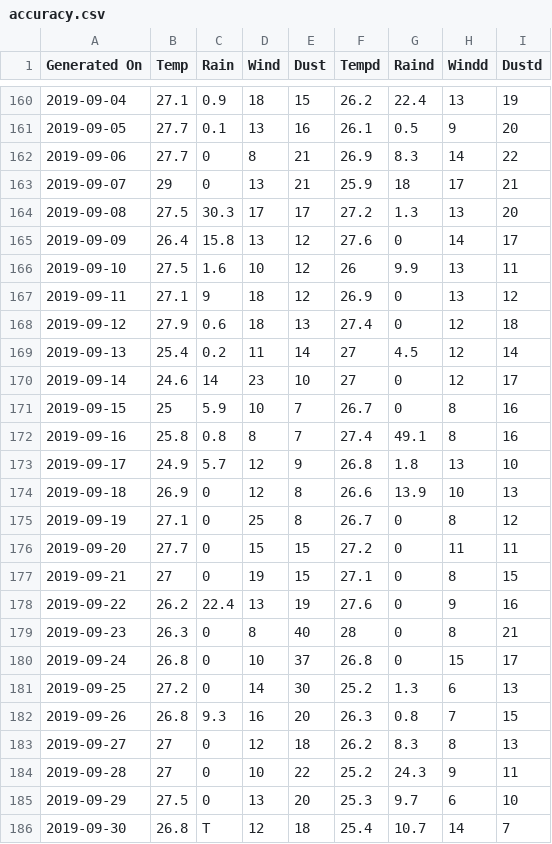
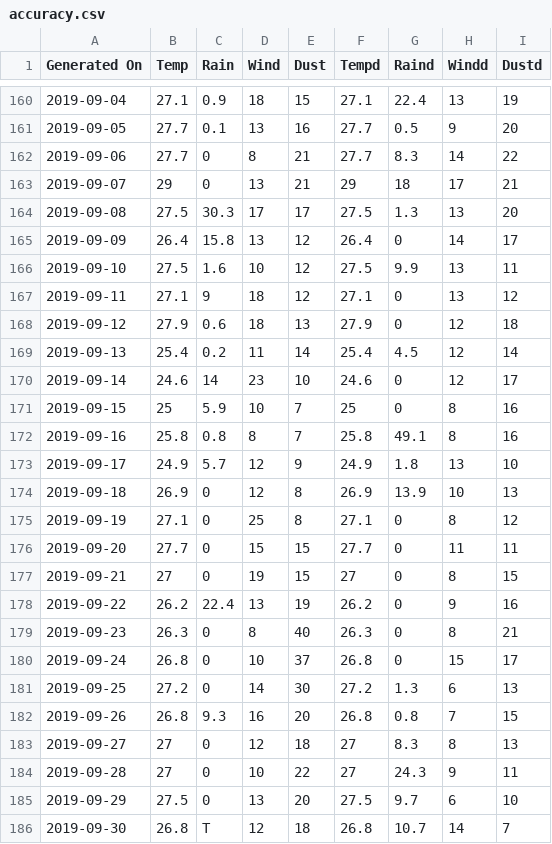
Before and after one commit to wrintorn/1, a CSV file: accuracy.csv, drawn as a sheet; only a part is shown, gaps mark what is left out; the diff covers the shown part only.

```diff
--- a/accuracy.csv
+++ b/accuracy.csv
@@ -160,27 +160,27 @@ Generated On,Temp ,Rain,Wind ,Dust ,Tempd,Raind,Windd,Dustd
-"2019-09-04	",27.1,0.9,18,15,26.2,22.4,13,19
-"2019-09-05	",27.7,0.1,13,16,26.1,0.5,9,20
-"2019-09-06	",27.7,0,8,21,26.9,8.3,14,22
-"2019-09-07	",29,0,13,21,25.9,18,17,21
-"2019-09-08	",27.5,30.3,17,17,27.2,1.3,13,20
-"2019-09-09	",26.4,15.8,13,12,27.6,0,14,17
-"2019-09-10	",27.5,1.6,10,12,26,9.9,13,11
-"2019-09-11	",27.1,9,18,12,26.9,0,13,12
-"2019-09-12	",27.9,0.6,18,13,27.4,0,12,18
-"2019-09-13	",25.4,0.2,11,14,27,4.5,12,14
-"2019-09-14	",24.6,14,23,10,27,0,12,17
-"2019-09-15	",25,5.9,10,7,26.7,0,8,16
-"2019-09-16	",25.8,0.8,8,7,27.4,49.1,8,16
-"2019-09-17	",24.9,5.7,12,9,26.8,1.8,13,10
-"2019-09-18	",26.9,0,12,8,26.6,13.9,10,13
-"2019-09-19	",27.1,0,25,8,26.7,0,8,12
-"2019-09-20	",27.7,0,15,15,27.2,0,11,11
-"2019-09-21	",27,0,19,15,27.1,0,8,15
-"2019-09-22	",26.2,22.4,13,19,27.6,0,9,16
-"2019-09-23	",26.3,0,8,40,28,0,8,21
+"2019-09-04	",27.1,0.9,18,15,27.1,22.4,13,19
+"2019-09-05	",27.7,0.1,13,16,27.7,0.5,9,20
+"2019-09-06	",27.7,0,8,21,27.7,8.3,14,22
+"2019-09-07	",29,0,13,21,29,18,17,21
+"2019-09-08	",27.5,30.3,17,17,27.5,1.3,13,20
+"2019-09-09	",26.4,15.8,13,12,26.4,0,14,17
+"2019-09-10	",27.5,1.6,10,12,27.5,9.9,13,11
+"2019-09-11	",27.1,9,18,12,27.1,0,13,12
+"2019-09-12	",27.9,0.6,18,13,27.9,0,12,18
+"2019-09-13	",25.4,0.2,11,14,25.4,4.5,12,14
+"2019-09-14	",24.6,14,23,10,24.6,0,12,17
+"2019-09-15	",25,5.9,10,7,25,0,8,16
+"2019-09-16	",25.8,0.8,8,7,25.8,49.1,8,16
+"2019-09-17	",24.9,5.7,12,9,24.9,1.8,13,10
+"2019-09-18	",26.9,0,12,8,26.9,13.9,10,13
+"2019-09-19	",27.1,0,25,8,27.1,0,8,12
+"2019-09-20	",27.7,0,15,15,27.7,0,11,11
+"2019-09-21	",27,0,19,15,27,0,8,15
+"2019-09-22	",26.2,22.4,13,19,26.2,0,9,16
+"2019-09-23	",26.3,0,8,40,26.3,0,8,21
 "2019-09-24	",26.8,0,10,37,26.8,0,15,17
-"2019-09-25	",27.2,0,14,30,25.2,1.3,6,13
-"2019-09-26	",26.8,9.3,16,20,26.3,0.8,7,15
-"2019-09-27	",27,0,12,18,26.2,8.3,8,13
-"2019-09-28	",27,0,10,22,25.2,24.3,9,11
-"2019-09-29	",27.5,0,13,20,25.3,9.7,6,10
-"2019-09-30	",26.8,T,12,18,25.4,10.7,14,7
+"2019-09-25	",27.2,0,14,30,27.2,1.3,6,13
+"2019-09-26	",26.8,9.3,16,20,26.8,0.8,7,15
+"2019-09-27	",27,0,12,18,27,8.3,8,13
+"2019-09-28	",27,0,10,22,27,24.3,9,11
+"2019-09-29	",27.5,0,13,20,27.5,9.7,6,10
+"2019-09-30	",26.8,T,12,18,26.8,10.7,14,7
```
Also changed, not shown: 164 edited cells elsewhere in this file.
